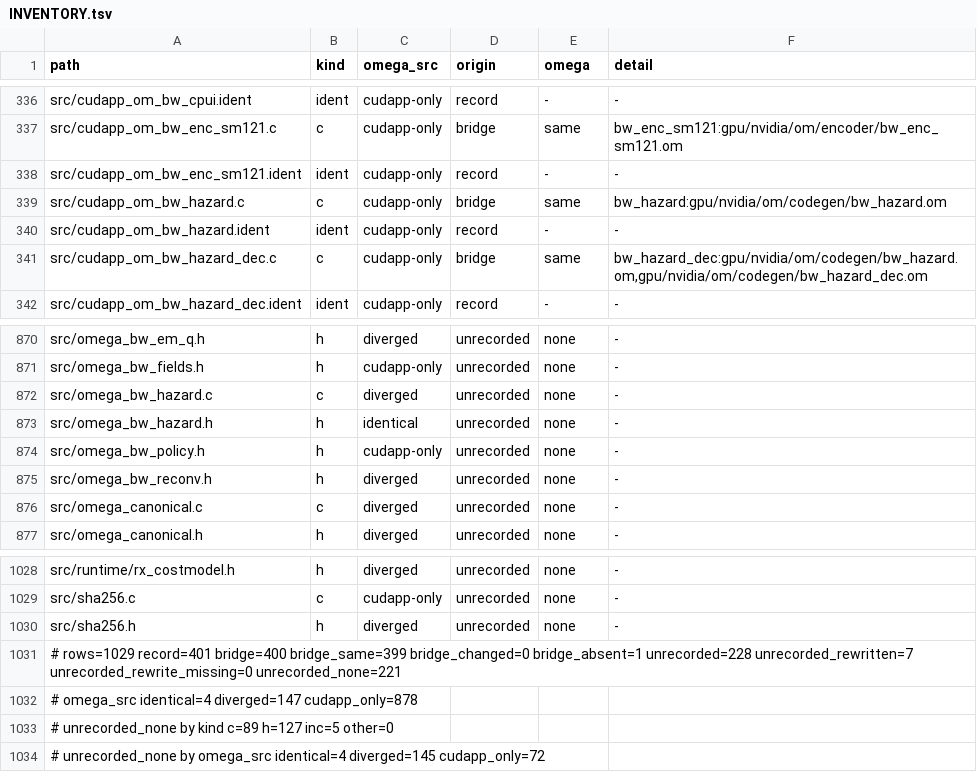
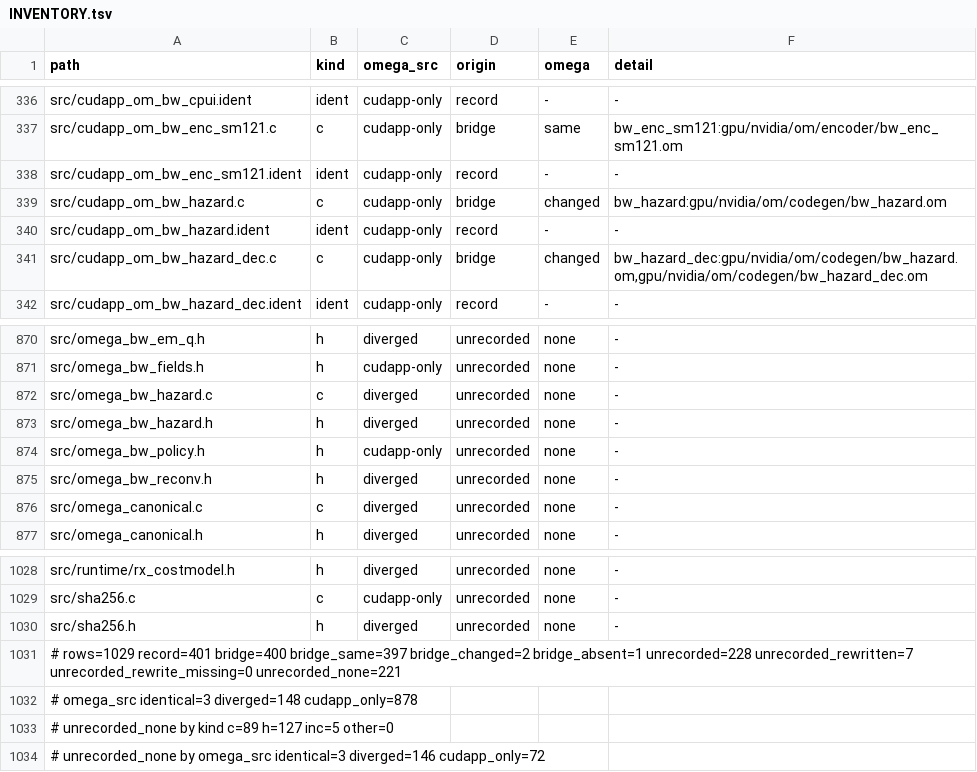
Before and after one commit to drakestapleton/omega-mv, a TSV file: gpu/runtime/INVENTORY.tsv, drawn as a sheet; only a part is shown, gaps mark what is left out.

```diff
--- a/gpu/runtime/INVENTORY.tsv
+++ b/gpu/runtime/INVENTORY.tsv
@@ -338,5 +338,5 @@ src/cudapp_om_bw_enc_sm121.c	c	cudapp-only	bridge	same	bw_enc_sm121:gpu/nvidia/o
 src/cudapp_om_bw_enc_sm121.ident	ident	cudapp-only	record	-	-
-src/cudapp_om_bw_hazard.c	c	cudapp-only	bridge	same	bw_hazard:gpu/nvidia/om/codegen/bw_hazard.om
+src/cudapp_om_bw_hazard.c	c	cudapp-only	bridge	changed	bw_hazard:gpu/nvidia/om/codegen/bw_hazard.om
 src/cudapp_om_bw_hazard.ident	ident	cudapp-only	record	-	-
-src/cudapp_om_bw_hazard_dec.c	c	cudapp-only	bridge	same	bw_hazard_dec:gpu/nvidia/om/codegen/bw_hazard.om,gpu/nvidia/om/codegen/bw_hazard_dec.om
+src/cudapp_om_bw_hazard_dec.c	c	cudapp-only	bridge	changed	bw_hazard_dec:gpu/nvidia/om/codegen/bw_hazard.om,gpu/nvidia/om/codegen/bw_hazard_dec.om
 src/cudapp_om_bw_hazard_dec.ident	ident	cudapp-only	record	-	-
@@ -872,3 +872,3 @@ src/omega_bw_fields.h	h	cudapp-only	unrecorded	none	-
 src/omega_bw_hazard.c	c	diverged	unrecorded	none	-
-src/omega_bw_hazard.h	h	identical	unrecorded	none	-
+src/omega_bw_hazard.h	h	diverged	unrecorded	none	-
 src/omega_bw_policy.h	h	cudapp-only	unrecorded	none	-
@@ -1030,5 +1030,5 @@ src/sha256.c	c	cudapp-only	unrecorded	none	-
 src/sha256.h	h	diverged	unrecorded	none	-
-# rows=1029 record=401 bridge=400 bridge_same=399 bridge_changed=0 bridge_absent=1 unrecorded=228 unrecorded_rewritten=7 unrecorded_rewrite_missing=0 unrecorded_none=221
-# omega_src identical=4 diverged=147 cudapp_only=878
+# rows=1029 record=401 bridge=400 bridge_same=397 bridge_changed=2 bridge_absent=1 unrecorded=228 unrecorded_rewritten=7 unrecorded_rewrite_missing=0 unrecorded_none=221
+# omega_src identical=3 diverged=148 cudapp_only=878
 # unrecorded_none by kind c=89 h=127 inc=5 other=0
-# unrecorded_none by omega_src identical=4 diverged=145 cudapp_only=72
+# unrecorded_none by omega_src identical=3 diverged=146 cudapp_only=72
```
Also changed, not shown: gpu/nvidia/checks/checks.tsv, gpu/nvidia/checks/mutants.tsv, 7 other files.
